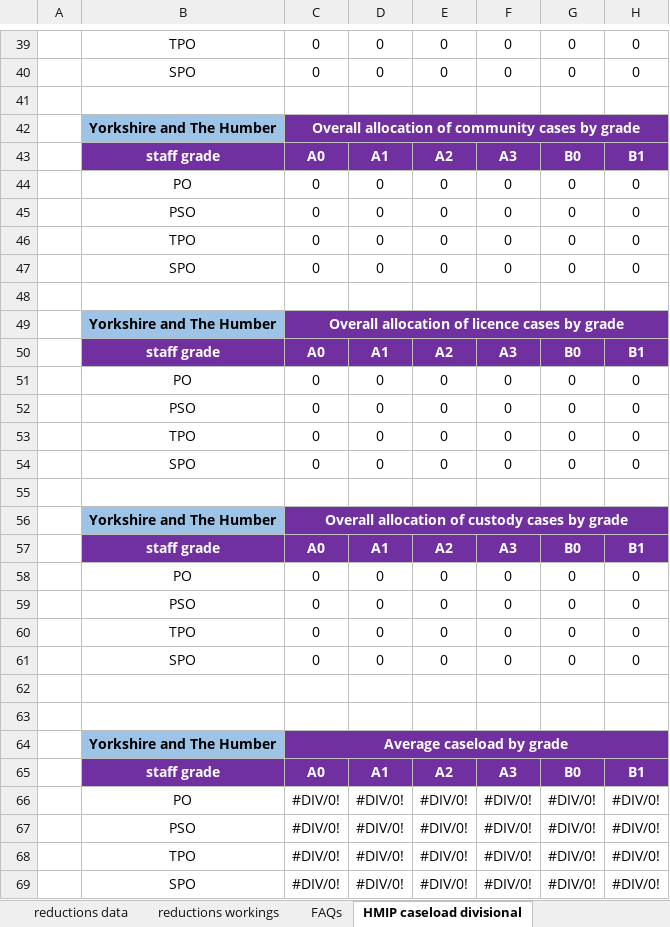
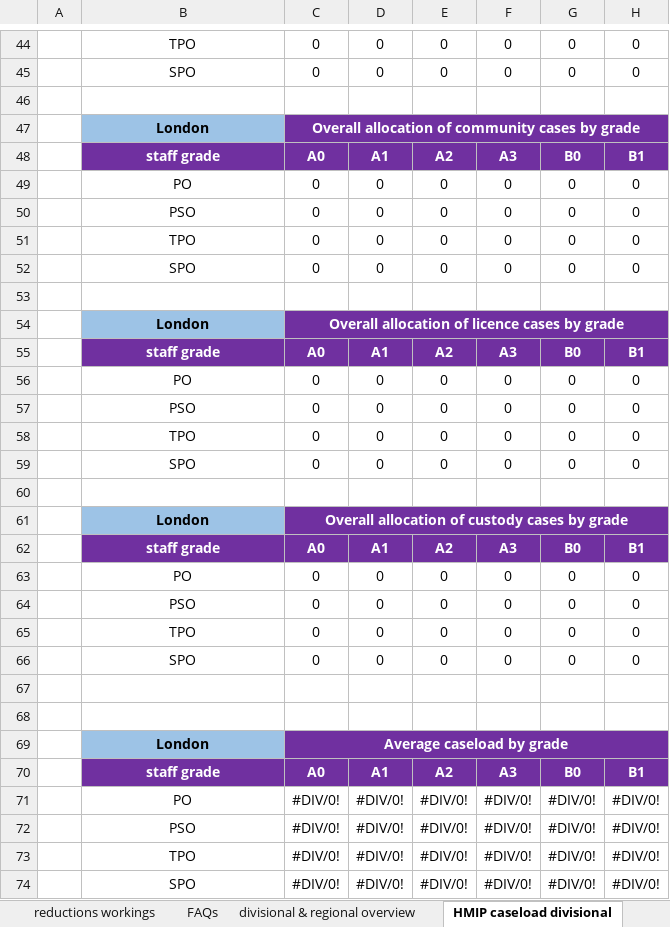
Before and after one commit to ministryofjustice/wmt-worker, an Excel workbook: app/templates/dashboard_template.xlsx, sheet HMIP caseload divisional, drawn as a sheet; only a part is shown, gaps mark what is left out; values as stored, in another font and other column widths than the file's, no borders; charts and pictures and conditional formats not drawn; addresses are those after the commit; the diff covers the shown part only; the diff names each change by its address in the sheet, - before the commit and + after, or states it on an @@ line.

```diff
--- a/app/templates/dashboard_template.xlsx (sheet HMIP caseload divisional)
+++ b/app/templates/dashboard_template.xlsx (sheet HMIP caseload divisional)
-B47: Yorkshire and The Humber
+B47: London
-B54: Yorkshire and The Humber
+B54: London
-B61: Yorkshire and The Humber
+B61: London
-B69: Yorkshire and The Humber
+B69: London
```
Also changed, not shown: 8 added rows, 3 removed rows, 10 edited cells, cell formats and merged cells elsewhere in this sheet, sheet capacity data, sheet PDUs, sheet HMIP caseload cluster, sheet divisional & regional overview, sheet home, other sheet tabs, formulas that keep their value, charts or pictures.
